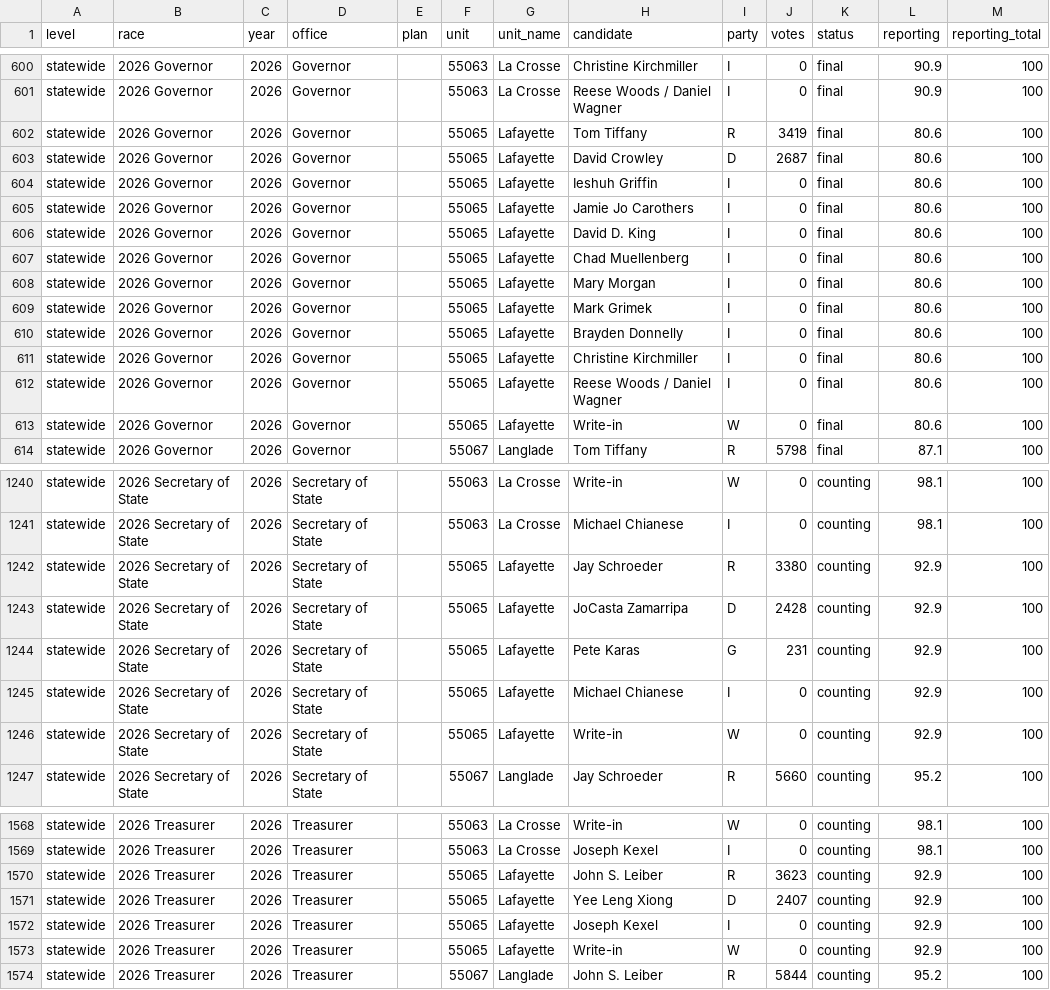
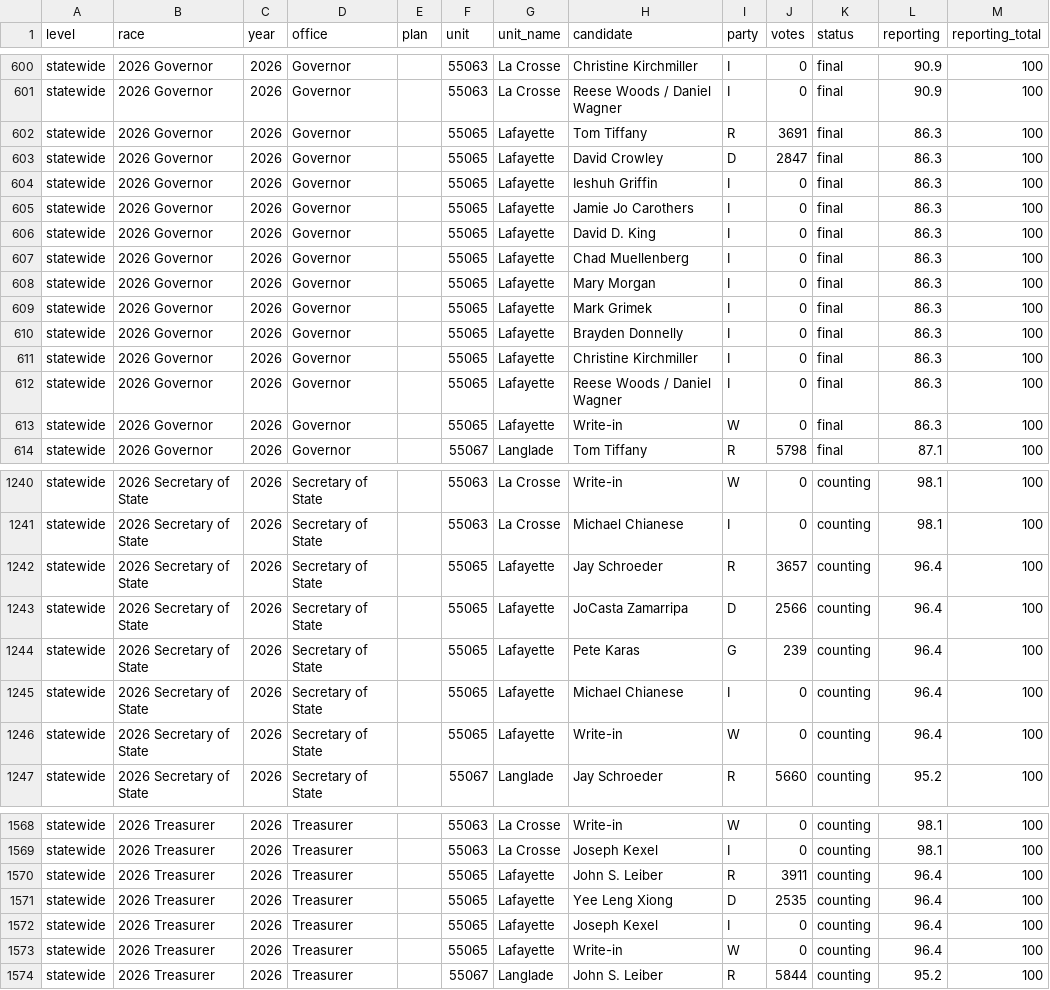
Before and after one commit to danieljchapman/danieljchapman.github.io, a CSV file: wi/data/live_2026.csv, drawn as a sheet; only a part is shown, gaps mark what is left out; the diff covers the shown part only.

```diff
--- a/wi/data/live_2026.csv
+++ b/wi/data/live_2026.csv
@@ -601,14 +601,14 @@ statewide,2026 Governor,2026,Governor,,55063,La Crosse,Christine Kirchmiller,I,0
 statewide,2026 Governor,2026,Governor,,55063,La Crosse,Reese Woods / Daniel Wagner,I,0,final,90.9,100
-statewide,2026 Governor,2026,Governor,,55065,Lafayette,Tom Tiffany,R,3419,final,80.6,100
-statewide,2026 Governor,2026,Governor,,55065,Lafayette,David Crowley,D,2687,final,80.6,100
-statewide,2026 Governor,2026,Governor,,55065,Lafayette,Ieshuh Griffin,I,0,final,80.6,100
-statewide,2026 Governor,2026,Governor,,55065,Lafayette,Jamie Jo Carothers,I,0,final,80.6,100
-statewide,2026 Governor,2026,Governor,,55065,Lafayette,David D. King,I,0,final,80.6,100
-statewide,2026 Governor,2026,Governor,,55065,Lafayette,Chad Muellenberg,I,0,final,80.6,100
-statewide,2026 Governor,2026,Governor,,55065,Lafayette,Mary Morgan,I,0,final,80.6,100
-statewide,2026 Governor,2026,Governor,,55065,Lafayette,Mark Grimek,I,0,final,80.6,100
-statewide,2026 Governor,2026,Governor,,55065,Lafayette,Brayden Donnelly,I,0,final,80.6,100
-statewide,2026 Governor,2026,Governor,,55065,Lafayette,Christine Kirchmiller,I,0,final,80.6,100
-statewide,2026 Governor,2026,Governor,,55065,Lafayette,Reese Woods / Daniel Wagner,I,0,final,80.6,100
-statewide,2026 Governor,2026,Governor,,55065,Lafayette,Write-in,W,0,final,80.6,100
+statewide,2026 Governor,2026,Governor,,55065,Lafayette,Tom Tiffany,R,3691,final,86.3,100
+statewide,2026 Governor,2026,Governor,,55065,Lafayette,David Crowley,D,2847,final,86.3,100
+statewide,2026 Governor,2026,Governor,,55065,Lafayette,Ieshuh Griffin,I,0,final,86.3,100
+statewide,2026 Governor,2026,Governor,,55065,Lafayette,Jamie Jo Carothers,I,0,final,86.3,100
+statewide,2026 Governor,2026,Governor,,55065,Lafayette,David D. King,I,0,final,86.3,100
+statewide,2026 Governor,2026,Governor,,55065,Lafayette,Chad Muellenberg,I,0,final,86.3,100
+statewide,2026 Governor,2026,Governor,,55065,Lafayette,Mary Morgan,I,0,final,86.3,100
+statewide,2026 Governor,2026,Governor,,55065,Lafayette,Mark Grimek,I,0,final,86.3,100
+statewide,2026 Governor,2026,Governor,,55065,Lafayette,Brayden Donnelly,I,0,final,86.3,100
+statewide,2026 Governor,2026,Governor,,55065,Lafayette,Christine Kirchmiller,I,0,final,86.3,100
+statewide,2026 Governor,2026,Governor,,55065,Lafayette,Reese Woods / Daniel Wagner,I,0,final,86.3,100
+statewide,2026 Governor,2026,Governor,,55065,Lafayette,Write-in,W,0,final,86.3,100
 statewide,2026 Governor,2026,Governor,,55067,Langlade,Tom Tiffany,R,5798,final,87.1,100
@@ -1241,7 +1241,7 @@ statewide,2026 Secretary of State,2026,Secretary of State,,55063,La Crosse,Write
 statewide,2026 Secretary of State,2026,Secretary of State,,55063,La Crosse,Michael Chianese,I,0,counting,98.1,100
-statewide,2026 Secretary of State,2026,Secretary of State,,55065,Lafayette,Jay Schroeder,R,3380,counting,92.9,100
-statewide,2026 Secretary of State,2026,Secretary of State,,55065,Lafayette,JoCasta Zamarripa,D,2428,counting,92.9,100
-statewide,2026 Secretary of State,2026,Secretary of State,,55065,Lafayette,Pete Karas,G,231,counting,92.9,100
-statewide,2026 Secretary of State,2026,Secretary of State,,55065,Lafayette,Michael Chianese,I,0,counting,92.9,100
-statewide,2026 Secretary of State,2026,Secretary of State,,55065,Lafayette,Write-in,W,0,counting,92.9,100
+statewide,2026 Secretary of State,2026,Secretary of State,,55065,Lafayette,Jay Schroeder,R,3657,counting,96.4,100
+statewide,2026 Secretary of State,2026,Secretary of State,,55065,Lafayette,JoCasta Zamarripa,D,2566,counting,96.4,100
+statewide,2026 Secretary of State,2026,Secretary of State,,55065,Lafayette,Pete Karas,G,239,counting,96.4,100
+statewide,2026 Secretary of State,2026,Secretary of State,,55065,Lafayette,Michael Chianese,I,0,counting,96.4,100
+statewide,2026 Secretary of State,2026,Secretary of State,,55065,Lafayette,Write-in,W,0,counting,96.4,100
 statewide,2026 Secretary of State,2026,Secretary of State,,55067,Langlade,Jay Schroeder,R,5660,counting,95.2,100
@@ -1569,6 +1569,6 @@ statewide,2026 Treasurer,2026,Treasurer,,55063,La Crosse,Write-in,W,0,counting,9
 statewide,2026 Treasurer,2026,Treasurer,,55063,La Crosse,Joseph Kexel,I,0,counting,98.1,100
-statewide,2026 Treasurer,2026,Treasurer,,55065,Lafayette,John S. Leiber,R,3623,counting,92.9,100
-statewide,2026 Treasurer,2026,Treasurer,,55065,Lafayette,Yee Leng Xiong,D,2407,counting,92.9,100
-statewide,2026 Treasurer,2026,Treasurer,,55065,Lafayette,Joseph Kexel,I,0,counting,92.9,100
-statewide,2026 Treasurer,2026,Treasurer,,55065,Lafayette,Write-in,W,0,counting,92.9,100
+statewide,2026 Treasurer,2026,Treasurer,,55065,Lafayette,John S. Leiber,R,3911,counting,96.4,100
+statewide,2026 Treasurer,2026,Treasurer,,55065,Lafayette,Yee Leng Xiong,D,2535,counting,96.4,100
+statewide,2026 Treasurer,2026,Treasurer,,55065,Lafayette,Joseph Kexel,I,0,counting,96.4,100
+statewide,2026 Treasurer,2026,Treasurer,,55065,Lafayette,Write-in,W,0,counting,96.4,100
 statewide,2026 Treasurer,2026,Treasurer,,55067,Langlade,John S. Leiber,R,5844,counting,95.2,100
```
Also changed, not shown: 5 edited cells elsewhere in this file, 1 other file.
